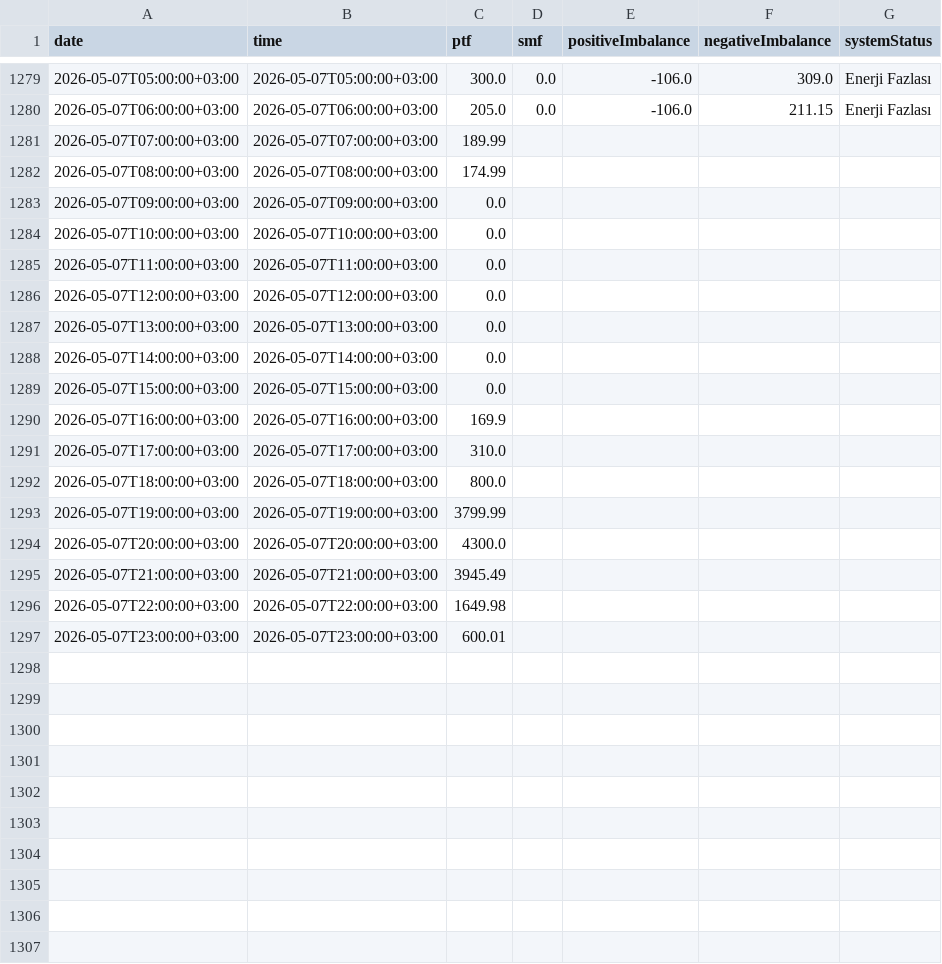
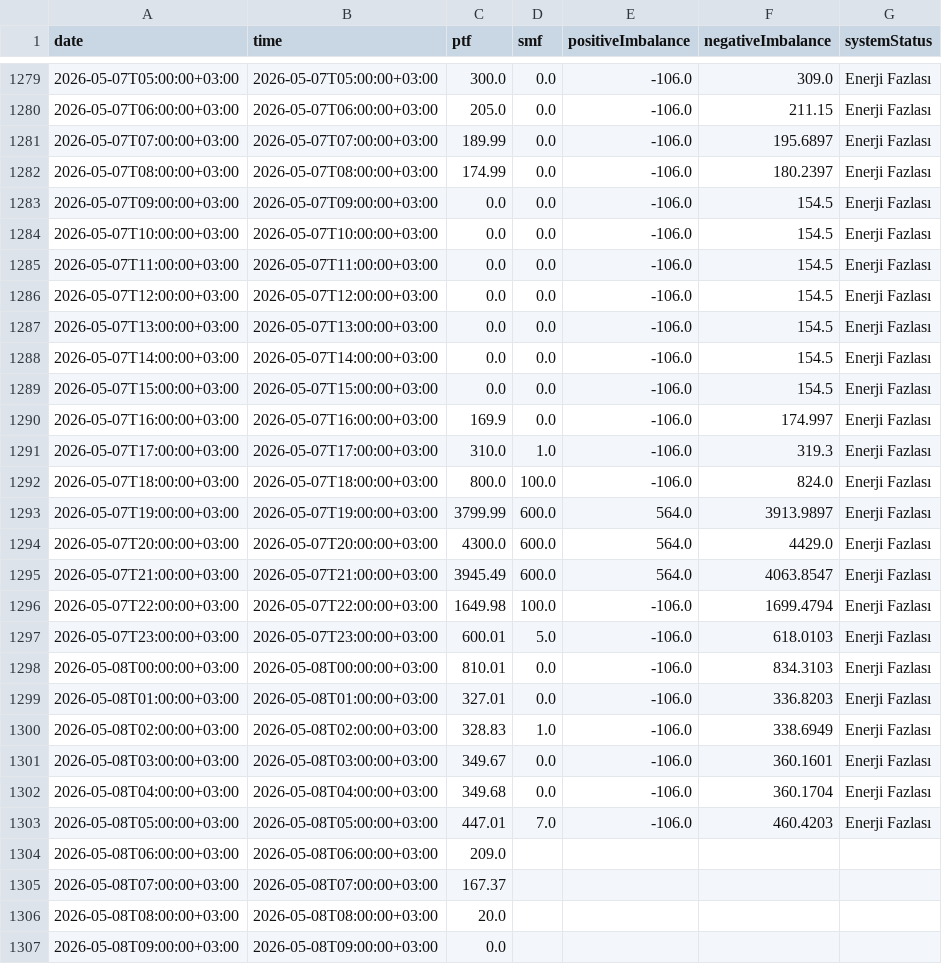
Before and after one commit to BRSTKL/turkey-power-trading, a CSV file: data/processed/master_mcp_smp_imb.csv, drawn as a sheet; only a part is shown, gaps mark what is left out; the diff covers the shown part only.

```diff
--- a/data/processed/master_mcp_smp_imb.csv
+++ b/data/processed/master_mcp_smp_imb.csv
@@ -1280,18 +1280,28 @@
 2026-05-07T06:00:00+03:00,2026-05-07T06:00:00+03:00,205.0,0.0,-106.0,211.15,Enerji Fazlası
-2026-05-07T07:00:00+03:00,2026-05-07T07:00:00+03:00,189.99,,,,
-2026-05-07T08:00:00+03:00,2026-05-07T08:00:00+03:00,174.99,,,,
-2026-05-07T09:00:00+03:00,2026-05-07T09:00:00+03:00,0.0,,,,
-2026-05-07T10:00:00+03:00,2026-05-07T10:00:00+03:00,0.0,,,,
-2026-05-07T11:00:00+03:00,2026-05-07T11:00:00+03:00,0.0,,,,
-2026-05-07T12:00:00+03:00,2026-05-07T12:00:00+03:00,0.0,,,,
-2026-05-07T13:00:00+03:00,2026-05-07T13:00:00+03:00,0.0,,,,
-2026-05-07T14:00:00+03:00,2026-05-07T14:00:00+03:00,0.0,,,,
-2026-05-07T15:00:00+03:00,2026-05-07T15:00:00+03:00,0.0,,,,
-2026-05-07T16:00:00+03:00,2026-05-07T16:00:00+03:00,169.9,,,,
-2026-05-07T17:00:00+03:00,2026-05-07T17:00:00+03:00,310.0,,,,
-2026-05-07T18:00:00+03:00,2026-05-07T18:00:00+03:00,800.0,,,,
-2026-05-07T19:00:00+03:00,2026-05-07T19:00:00+03:00,3799.99,,,,
-2026-05-07T20:00:00+03:00,2026-05-07T20:00:00+03:00,4300.0,,,,
-2026-05-07T21:00:00+03:00,2026-05-07T21:00:00+03:00,3945.49,,,,
-2026-05-07T22:00:00+03:00,2026-05-07T22:00:00+03:00,1649.98,,,,
-2026-05-07T23:00:00+03:00,2026-05-07T23:00:00+03:00,600.01,,,,
+2026-05-07T07:00:00+03:00,2026-05-07T07:00:00+03:00,189.99,0.0,-106.0,195.6897,Enerji Fazlası
+2026-05-07T08:00:00+03:00,2026-05-07T08:00:00+03:00,174.99,0.0,-106.0,180.2397,Enerji Fazlası
+2026-05-07T09:00:00+03:00,2026-05-07T09:00:00+03:00,0.0,0.0,-106.0,154.5,Enerji Fazlası
+2026-05-07T10:00:00+03:00,2026-05-07T10:00:00+03:00,0.0,0.0,-106.0,154.5,Enerji Fazlası
+2026-05-07T11:00:00+03:00,2026-05-07T11:00:00+03:00,0.0,0.0,-106.0,154.5,Enerji Fazlası
+2026-05-07T12:00:00+03:00,2026-05-07T12:00:00+03:00,0.0,0.0,-106.0,154.5,Enerji Fazlası
+2026-05-07T13:00:00+03:00,2026-05-07T13:00:00+03:00,0.0,0.0,-106.0,154.5,Enerji Fazlası
+2026-05-07T14:00:00+03:00,2026-05-07T14:00:00+03:00,0.0,0.0,-106.0,154.5,Enerji Fazlası
+2026-05-07T15:00:00+03:00,2026-05-07T15:00:00+03:00,0.0,0.0,-106.0,154.5,Enerji Fazlası
+2026-05-07T16:00:00+03:00,2026-05-07T16:00:00+03:00,169.9,0.0,-106.0,174.997,Enerji Fazlası
+2026-05-07T17:00:00+03:00,2026-05-07T17:00:00+03:00,310.0,1.0,-106.0,319.3,Enerji Fazlası
+2026-05-07T18:00:00+03:00,2026-05-07T18:00:00+03:00,800.0,100.0,-106.0,824.0,Enerji Fazlası
+2026-05-07T19:00:00+03:00,2026-05-07T19:00:00+03:00,3799.99,600.0,564.0,3913.9897,Enerji Fazlası
+2026-05-07T20:00:00+03:00,2026-05-07T20:00:00+03:00,4300.0,600.0,564.0,4429.0,Enerji Fazlası
+2026-05-07T21:00:00+03:00,2026-05-07T21:00:00+03:00,3945.49,600.0,564.0,4063.8547,Enerji Fazlası
+2026-05-07T22:00:00+03:00,2026-05-07T22:00:00+03:00,1649.98,100.0,-106.0,1699.4794,Enerji Fazlası
+2026-05-07T23:00:00+03:00,2026-05-07T23:00:00+03:00,600.01,5.0,-106.0,618.0103,Enerji Fazlası
+2026-05-08T00:00:00+03:00,2026-05-08T00:00:00+03:00,810.01,0.0,-106.0,834.3103,Enerji Fazlası
+2026-05-08T01:00:00+03:00,2026-05-08T01:00:00+03:00,327.01,0.0,-106.0,336.8203,Enerji Fazlası
+2026-05-08T02:00:00+03:00,2026-05-08T02:00:00+03:00,328.83,1.0,-106.0,338.6949,Enerji Fazlası
+2026-05-08T03:00:00+03:00,2026-05-08T03:00:00+03:00,349.67,0.0,-106.0,360.1601,Enerji Fazlası
+2026-05-08T04:00:00+03:00,2026-05-08T04:00:00+03:00,349.68,0.0,-106.0,360.1704,Enerji Fazlası
+2026-05-08T05:00:00+03:00,2026-05-08T05:00:00+03:00,447.01,7.0,-106.0,460.4203,Enerji Fazlası
+2026-05-08T06:00:00+03:00,2026-05-08T06:00:00+03:00,209.0,,,,
+2026-05-08T07:00:00+03:00,2026-05-08T07:00:00+03:00,167.37,,,,
+2026-05-08T08:00:00+03:00,2026-05-08T08:00:00+03:00,20.0,,,,
+2026-05-08T09:00:00+03:00,2026-05-08T09:00:00+03:00,0.0,,,,
```
Also changed, not shown: 14 added rows elsewhere in this file, data/processed/master_bpm_down.csv, data/processed/master_bpm_up.csv, 6 other files.
